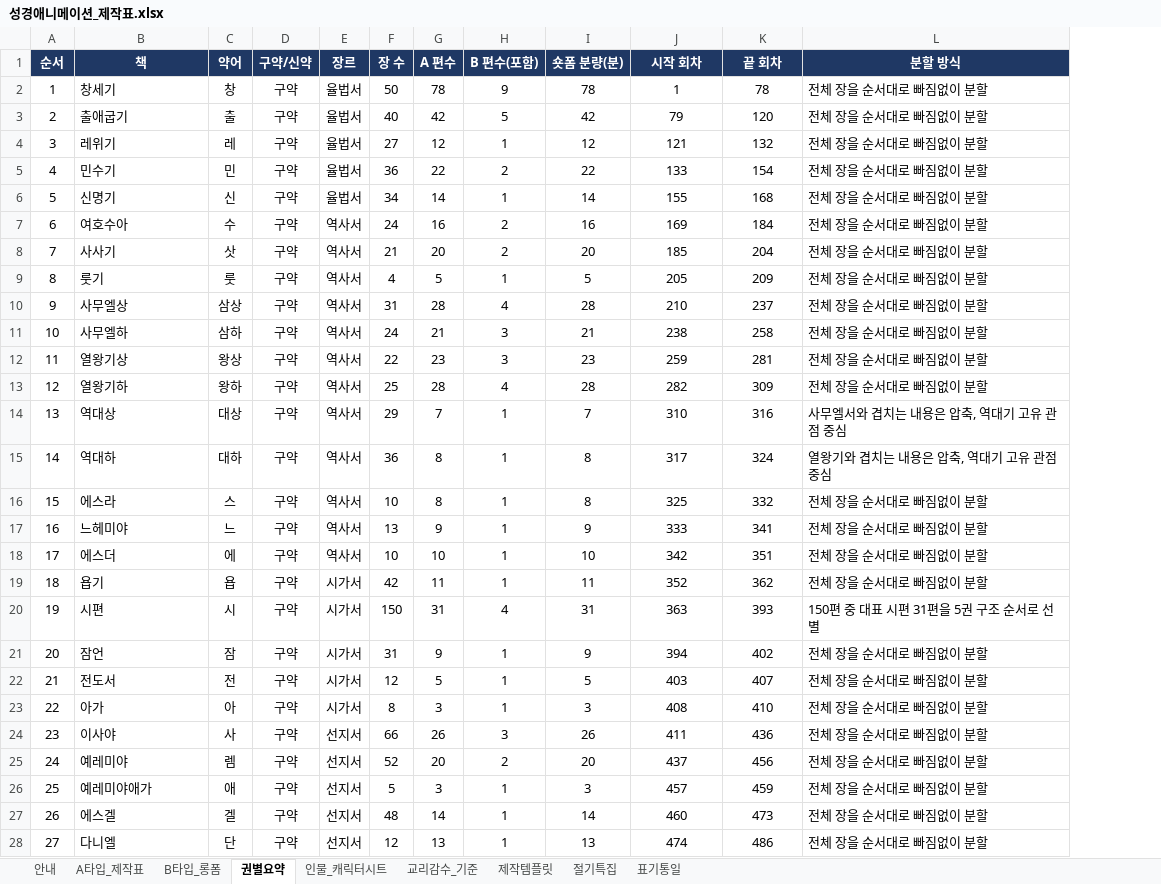
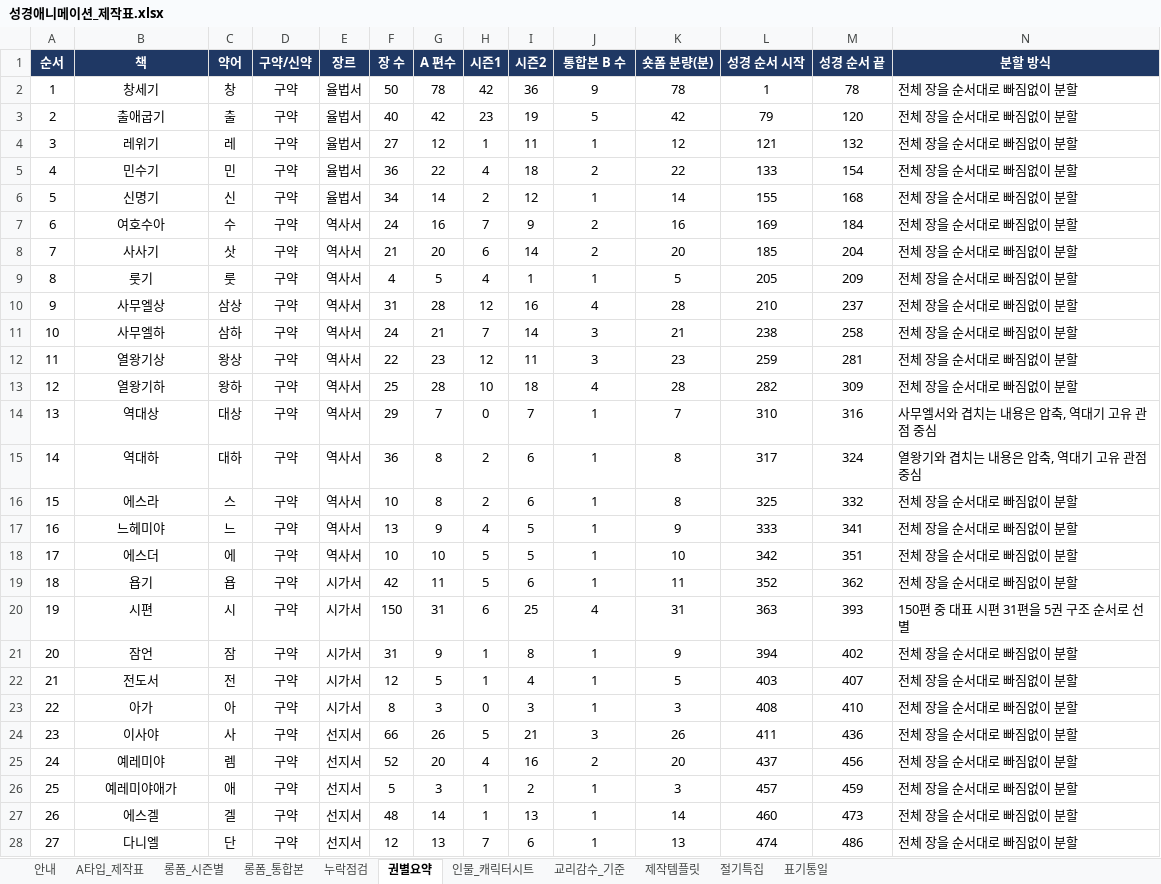
Before and after one commit to philiamose-gif/owner, an Excel workbook: 성경애니메이션_제작표.xlsx, sheet 권별요약, drawn as a sheet; only a part is shown; values as stored, in another font and other column widths than the file's, no borders; addresses are those after the commit; the diff covers the shown part only; the diff names each change by its address in the sheet, - before the commit and + after, or states it on an @@ line.

```diff
--- a/성경애니메이션_제작표.xlsx (sheet 권별요약)
+++ b/성경애니메이션_제작표.xlsx (sheet 권별요약)
-sheet tab: B타입_롱폼
+sheet tab: 롱폼_시즌별
+sheet tab: 롱폼_통합본
+sheet tab: 누락점검
+column H (시즌1), rows 2-28: 42 | 23 | 1 | 4 | 2 | 7 | 6 | 4 | 12 | 7 | 12 | 10 | 0 | 2 | 2 | 4 | 5 | 5 | 6 | 1 | 1 | 0 | 5 | 4 | 1 | 1 | 7
+column I (시즌2), rows 2-28: 36 | 19 | 11 | 18 | 12 | 9 | 14 | 1 | 16 | 14 | 11 | 18 | 7 | 6 | 6 | 5 | 5 | 6 | 25 | 8 | 4 | 3 | 21 | 16 | 2 | 13 | 6
-J1: B 편수(포함)
+J1: 통합본 B 수
-L1: 시작 회차
+L1: 성경 순서 시작
-M1: 끝 회차
+M1: 성경 순서 끝
-B2:B28 alignment: left
+B2:B28 alignment: center
```
Also changed, not shown: cell formats elsewhere in this sheet, sheet A타입_제작표, sheet 롱폼_시즌별, sheet 안내, sheet 절기특집, formulas that keep their value, charts or pictures, 5 other files.
